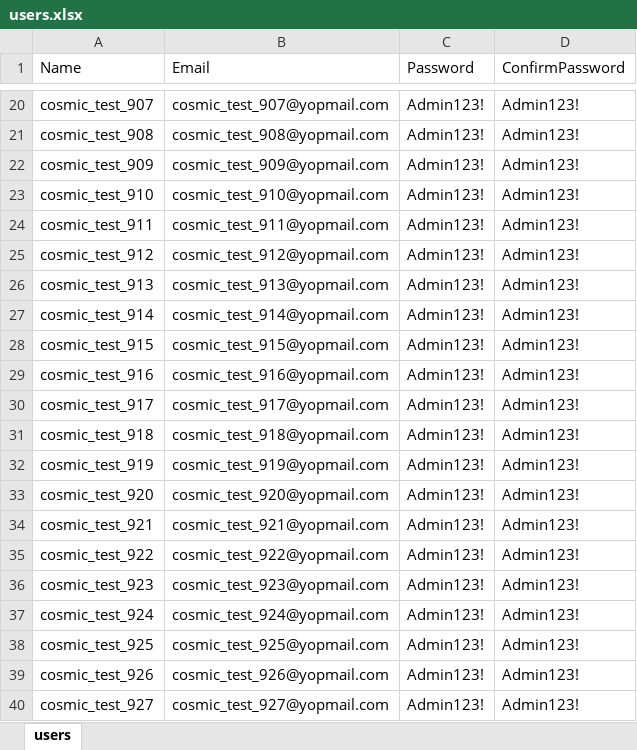
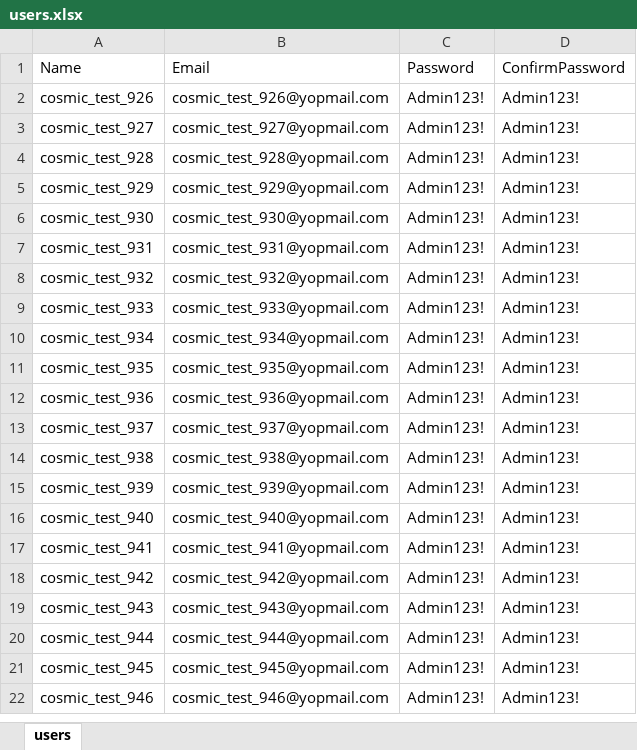
Before and after one commit to mohak-gaur/CosmicMiner, an Excel workbook: users.xlsx, sheet users, drawn as a sheet; only a part is shown, gaps mark what is left out; the shorter side is filled out with more unchanged rows; values as stored, in another font and other column widths than the file's, no borders; the diff covers the shown part only; the diff names each change by its address in the sheet, - before the commit and + after, or states it on an @@ line.

```diff
--- a/users.xlsx (sheet users)
+++ b/users.xlsx (sheet users)
-row 20: cosmic_test_907 | cosmic_test_907@yopmail.com | Admin123! | Admin123!
-row 21: cosmic_test_908 | cosmic_test_908@yopmail.com | Admin123! | Admin123!
-row 22: cosmic_test_909 | cosmic_test_909@yopmail.com | Admin123! | Admin123!
-row 23: cosmic_test_910 | cosmic_test_910@yopmail.com | Admin123! | Admin123!
-row 24: cosmic_test_911 | cosmic_test_911@yopmail.com | Admin123! | Admin123!
-row 25: cosmic_test_912 | cosmic_test_912@yopmail.com | Admin123! | Admin123!
-row 26: cosmic_test_913 | cosmic_test_913@yopmail.com | Admin123! | Admin123!
-row 27: cosmic_test_914 | cosmic_test_914@yopmail.com | Admin123! | Admin123!
-row 28: cosmic_test_915 | cosmic_test_915@yopmail.com | Admin123! | Admin123!
-row 29: cosmic_test_916 | cosmic_test_916@yopmail.com | Admin123! | Admin123!
-row 30: cosmic_test_917 | cosmic_test_917@yopmail.com | Admin123! | Admin123!
-row 31: cosmic_test_918 | cosmic_test_918@yopmail.com | Admin123! | Admin123!
-row 32: cosmic_test_919 | cosmic_test_919@yopmail.com | Admin123! | Admin123!
-row 33: cosmic_test_920 | cosmic_test_920@yopmail.com | Admin123! | Admin123!
-row 34: cosmic_test_921 | cosmic_test_921@yopmail.com | Admin123! | Admin123!
-row 35: cosmic_test_922 | cosmic_test_922@yopmail.com | Admin123! | Admin123!
-row 36: cosmic_test_923 | cosmic_test_923@yopmail.com | Admin123! | Admin123!
-row 37: cosmic_test_924 | cosmic_test_924@yopmail.com | Admin123! | Admin123!
-row 38: cosmic_test_925 | cosmic_test_925@yopmail.com | Admin123! | Admin123!
```
Also changed, not shown: 18 removed rows elsewhere in this sheet, 6 other files.
